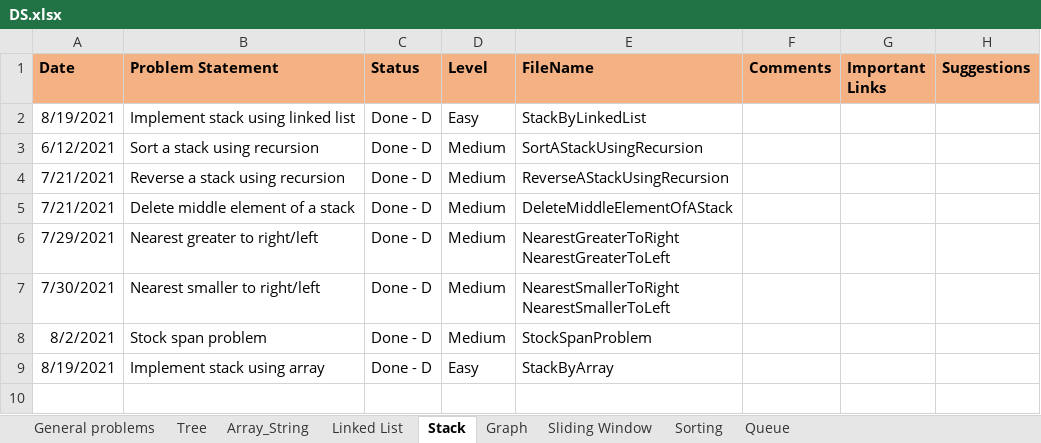
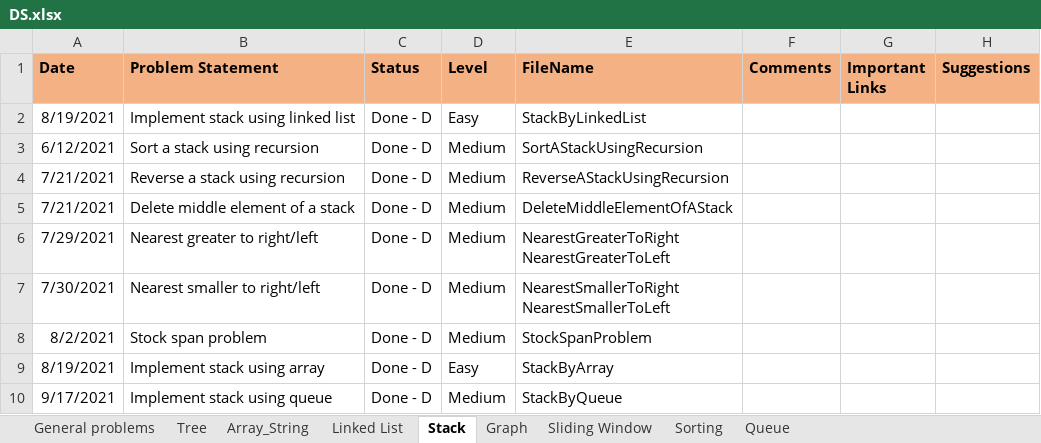
Before and after one commit to rannit012345/DSAndAlgo, an Excel workbook: DS.xlsx, sheet Stack, drawn as a sheet; values as stored, in another font and other column widths than the file's, no borders; the diff names each change by its address in the sheet, - before the commit and + after, or states it on an @@ line.

Commit message:
StackByQueue and QueueByStack

```diff
--- a/DS.xlsx (sheet Stack)
+++ b/DS.xlsx (sheet Stack)
+row 10: 9/17/2021 | Implement stack using queue | Done - D | Medium | StackByQueue
```
Also changed, not shown: sheet Queue, 4 other files.
